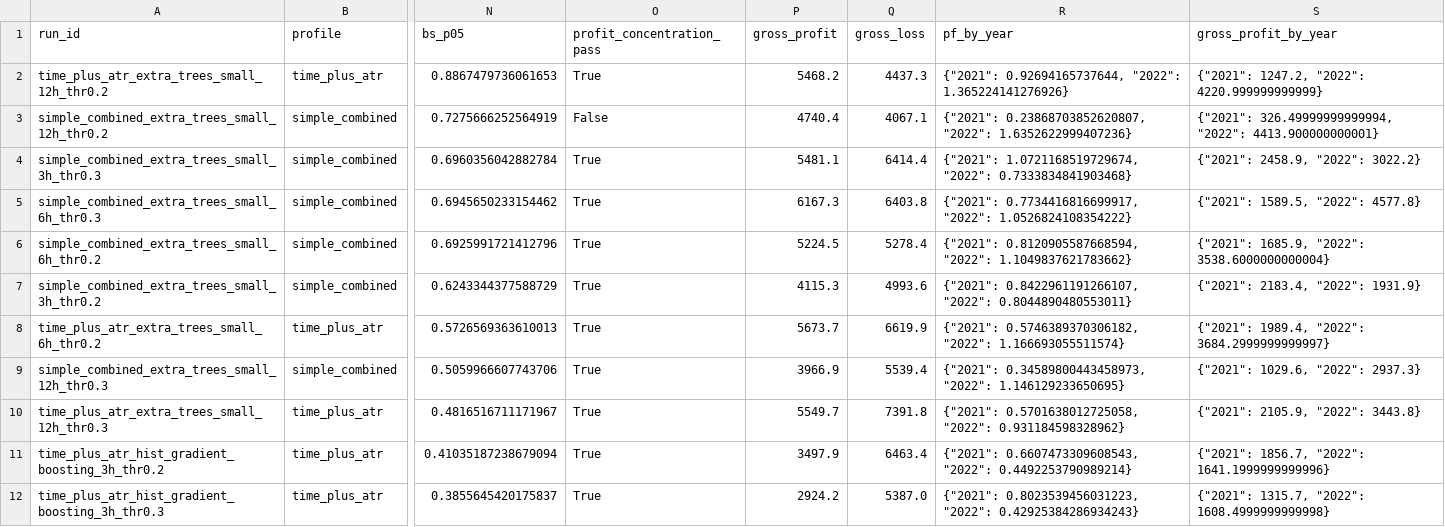
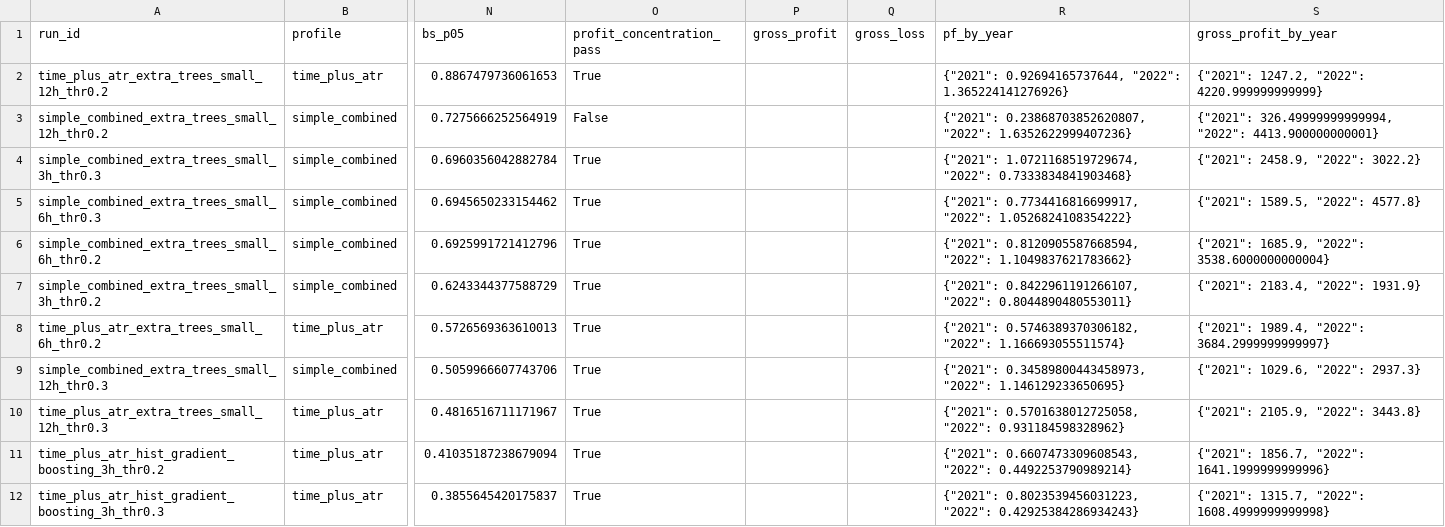
Before and after one commit to Hohlas/SoSimple, a CSV file: ML/reports/mt5_execution_loop/diagnostics/post_batch_top_candidates.csv, drawn as a sheet; only a part is shown, gaps mark what is left out; the diff names each change by its address in the sheet, - before the commit and + after, or states it on an @@ line.

Commit message:
fix: preserve missing mt5 batch diagnostics

```diff
--- a/ML/reports/mt5_execution_loop/diagnostics/post_batch_top_candidates.csv
+++ b/ML/reports/mt5_execution_loop/diagnostics/post_batch_top_candidates.csv
-P2 (gross_profit): 5468.2
+P2 (gross_profit): (empty)
-Q2 (gross_loss): 4437.3
+Q2 (gross_loss): (empty)
-P3 (gross_profit): 4740.4
+P3 (gross_profit): (empty)
-Q3 (gross_loss): 4067.1
+Q3 (gross_loss): (empty)
-P4 (gross_profit): 5481.1
+P4 (gross_profit): (empty)
-Q4 (gross_loss): 6414.4
+Q4 (gross_loss): (empty)
-P5 (gross_profit): 6167.3
+P5 (gross_profit): (empty)
-Q5 (gross_loss): 6403.8
+Q5 (gross_loss): (empty)
-P6 (gross_profit): 5224.5
+P6 (gross_profit): (empty)
-Q6 (gross_loss): 5278.4
+Q6 (gross_loss): (empty)
-P7 (gross_profit): 4115.3
+P7 (gross_profit): (empty)
-Q7 (gross_loss): 4993.6
+Q7 (gross_loss): (empty)
-P8 (gross_profit): 5673.7
+P8 (gross_profit): (empty)
-Q8 (gross_loss): 6619.9
+Q8 (gross_loss): (empty)
-P9 (gross_profit): 3966.9
+P9 (gross_profit): (empty)
-Q9 (gross_loss): 5539.4
+Q9 (gross_loss): (empty)
-P10 (gross_profit): 5549.7
+P10 (gross_profit): (empty)
-Q10 (gross_loss): 7391.8
+Q10 (gross_loss): (empty)
-P11 (gross_profit): 3497.9
+P11 (gross_profit): (empty)
-Q11 (gross_loss): 6463.4
+Q11 (gross_loss): (empty)
-P12 (gross_profit): 2924.2
+P12 (gross_profit): (empty)
-Q12 (gross_loss): 5387.0
+Q12 (gross_loss): (empty)
```
Also changed, not shown: 3 other files.
